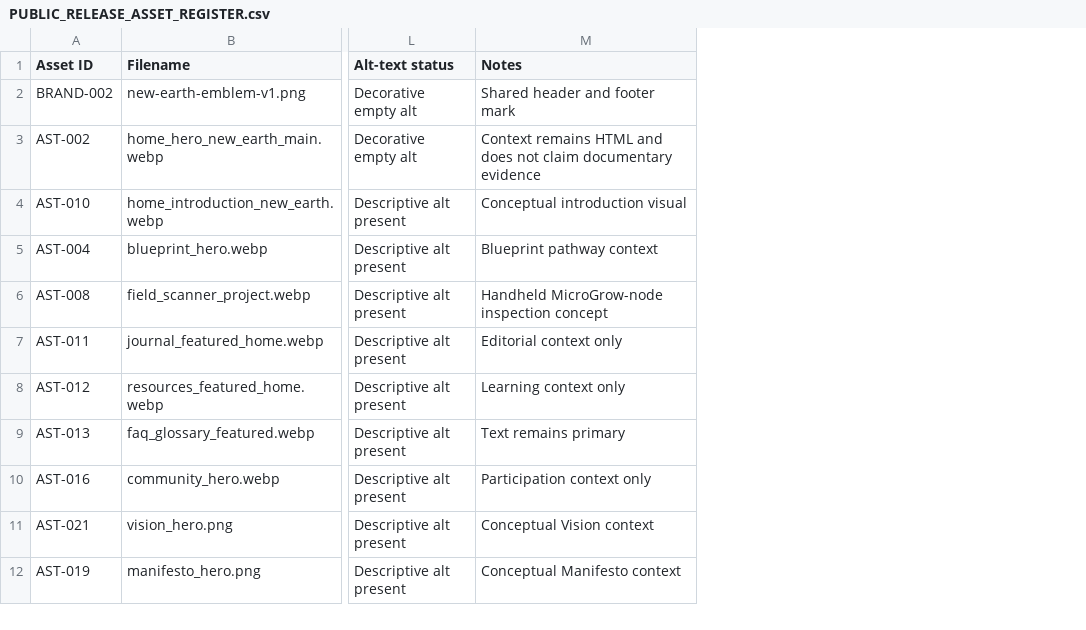
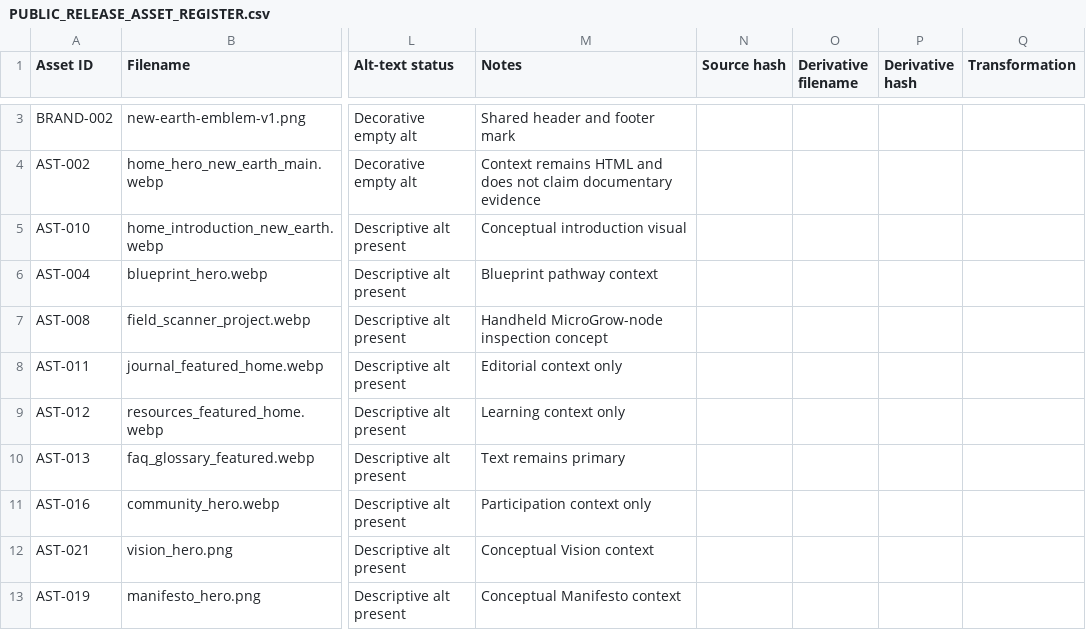
Before and after one commit to ellisp832019/new_earth_website, a CSV file: 01_STRATEGY/WA-05/ASSET_REVIEW/PUBLIC_RELEASE_ASSET_REGISTER.csv, drawn as a sheet; only a part is shown, gaps mark what is left out; addresses are those after the commit; the diff covers the shown part only; the diff names each change by its address in the sheet, - before the commit and + after, or states it on an @@ line.

Commit message:
feat(website): prepare public assets and MicroGrow derivatives

```diff
--- a/01_STRATEGY/WA-05/ASSET_REVIEW/PUBLIC_RELEASE_ASSET_REGISTER.csv
+++ b/01_STRATEGY/WA-05/ASSET_REVIEW/PUBLIC_RELEASE_ASSET_REGISTER.csv
+column N (Source hash), empty
+column O (Derivative filename), empty
+column P (Derivative hash), empty
+column Q (Transformation), empty
```
Also changed, not shown: 1 added row and 11 edited cells elsewhere in this file, ASSETS/ASSET_REGISTER.csv, 5 other files.
